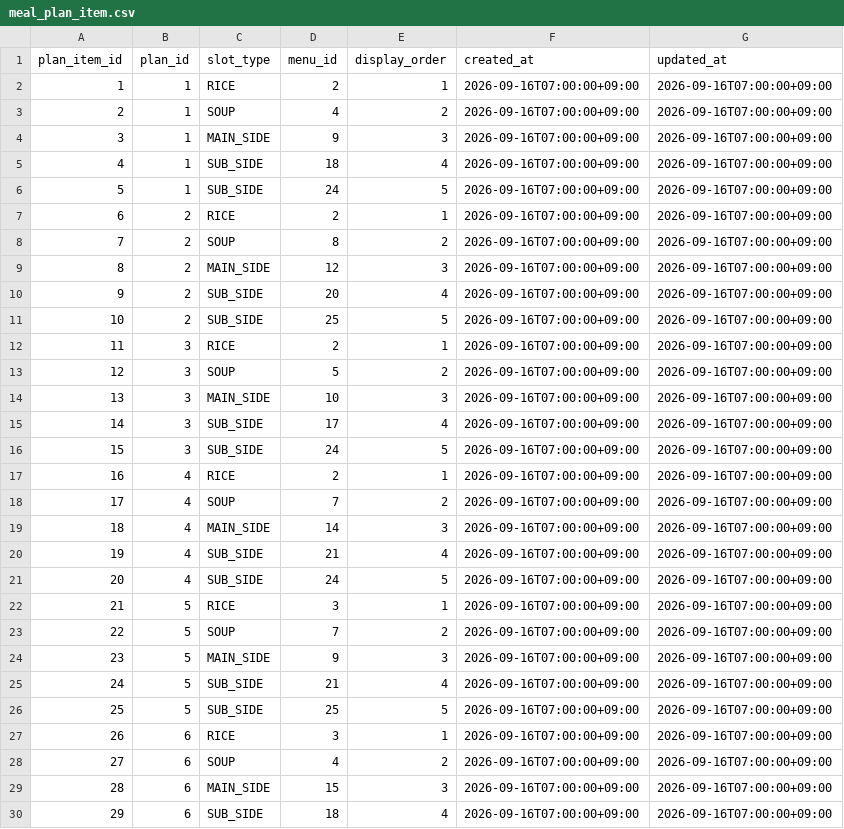
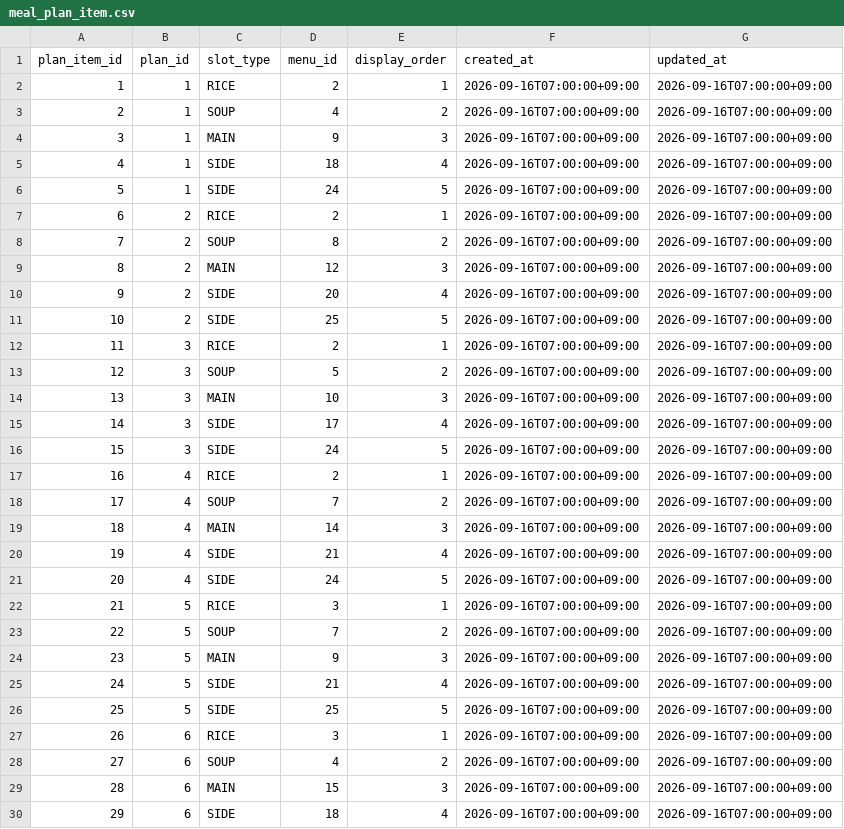
Before and after one commit to HUMAN-meal-planner-ai/backend, a CSV file: src/main/java/com/human/backend/cost/dummy/meal_plan_item.csv, drawn as a sheet; only a part is shown; the diff covers the shown part only.

Commit message:
feat(mealplan): deduplicate menu items and allow empty weekly plans

```diff
--- a/src/main/java/com/human/backend/cost/dummy/meal_plan_item.csv
+++ b/src/main/java/com/human/backend/cost/dummy/meal_plan_item.csv
@@ -3,28 +3,28 @@ plan_item_id,plan_id,slot_type,menu_id,display_order,created_at,updated_at
 2,1,SOUP,4,2,2026-09-16T07:00:00+09:00,2026-09-16T07:00:00+09:00
-3,1,MAIN_SIDE,9,3,2026-09-16T07:00:00+09:00,2026-09-16T07:00:00+09:00
-4,1,SUB_SIDE,18,4,2026-09-16T07:00:00+09:00,2026-09-16T07:00:00+09:00
-5,1,SUB_SIDE,24,5,2026-09-16T07:00:00+09:00,2026-09-16T07:00:00+09:00
+3,1,MAIN,9,3,2026-09-16T07:00:00+09:00,2026-09-16T07:00:00+09:00
+4,1,SIDE,18,4,2026-09-16T07:00:00+09:00,2026-09-16T07:00:00+09:00
+5,1,SIDE,24,5,2026-09-16T07:00:00+09:00,2026-09-16T07:00:00+09:00
 6,2,RICE,2,1,2026-09-16T07:00:00+09:00,2026-09-16T07:00:00+09:00
 7,2,SOUP,8,2,2026-09-16T07:00:00+09:00,2026-09-16T07:00:00+09:00
-8,2,MAIN_SIDE,12,3,2026-09-16T07:00:00+09:00,2026-09-16T07:00:00+09:00
-9,2,SUB_SIDE,20,4,2026-09-16T07:00:00+09:00,2026-09-16T07:00:00+09:00
-10,2,SUB_SIDE,25,5,2026-09-16T07:00:00+09:00,2026-09-16T07:00:00+09:00
+8,2,MAIN,12,3,2026-09-16T07:00:00+09:00,2026-09-16T07:00:00+09:00
+9,2,SIDE,20,4,2026-09-16T07:00:00+09:00,2026-09-16T07:00:00+09:00
+10,2,SIDE,25,5,2026-09-16T07:00:00+09:00,2026-09-16T07:00:00+09:00
 11,3,RICE,2,1,2026-09-16T07:00:00+09:00,2026-09-16T07:00:00+09:00
 12,3,SOUP,5,2,2026-09-16T07:00:00+09:00,2026-09-16T07:00:00+09:00
-13,3,MAIN_SIDE,10,3,2026-09-16T07:00:00+09:00,2026-09-16T07:00:00+09:00
-14,3,SUB_SIDE,17,4,2026-09-16T07:00:00+09:00,2026-09-16T07:00:00+09:00
-15,3,SUB_SIDE,24,5,2026-09-16T07:00:00+09:00,2026-09-16T07:00:00+09:00
+13,3,MAIN,10,3,2026-09-16T07:00:00+09:00,2026-09-16T07:00:00+09:00
+14,3,SIDE,17,4,2026-09-16T07:00:00+09:00,2026-09-16T07:00:00+09:00
+15,3,SIDE,24,5,2026-09-16T07:00:00+09:00,2026-09-16T07:00:00+09:00
 16,4,RICE,2,1,2026-09-16T07:00:00+09:00,2026-09-16T07:00:00+09:00
 17,4,SOUP,7,2,2026-09-16T07:00:00+09:00,2026-09-16T07:00:00+09:00
-18,4,MAIN_SIDE,14,3,2026-09-16T07:00:00+09:00,2026-09-16T07:00:00+09:00
-19,4,SUB_SIDE,21,4,2026-09-16T07:00:00+09:00,2026-09-16T07:00:00+09:00
-20,4,SUB_SIDE,24,5,2026-09-16T07:00:00+09:00,2026-09-16T07:00:00+09:00
+18,4,MAIN,14,3,2026-09-16T07:00:00+09:00,2026-09-16T07:00:00+09:00
+19,4,SIDE,21,4,2026-09-16T07:00:00+09:00,2026-09-16T07:00:00+09:00
+20,4,SIDE,24,5,2026-09-16T07:00:00+09:00,2026-09-16T07:00:00+09:00
 21,5,RICE,3,1,2026-09-16T07:00:00+09:00,2026-09-16T07:00:00+09:00
 22,5,SOUP,7,2,2026-09-16T07:00:00+09:00,2026-09-16T07:00:00+09:00
-23,5,MAIN_SIDE,9,3,2026-09-16T07:00:00+09:00,2026-09-16T07:00:00+09:00
-24,5,SUB_SIDE,21,4,2026-09-16T07:00:00+09:00,2026-09-16T07:00:00+09:00
-25,5,SUB_SIDE,25,5,2026-09-16T07:00:00+09:00,2026-09-16T07:00:00+09:00
+23,5,MAIN,9,3,2026-09-16T07:00:00+09:00,2026-09-16T07:00:00+09:00
+24,5,SIDE,21,4,2026-09-16T07:00:00+09:00,2026-09-16T07:00:00+09:00
+25,5,SIDE,25,5,2026-09-16T07:00:00+09:00,2026-09-16T07:00:00+09:00
 26,6,RICE,3,1,2026-09-16T07:00:00+09:00,2026-09-16T07:00:00+09:00
 27,6,SOUP,4,2,2026-09-16T07:00:00+09:00,2026-09-16T07:00:00+09:00
-28,6,MAIN_SIDE,15,3,2026-09-16T07:00:00+09:00,2026-09-16T07:00:00+09:00
-29,6,SUB_SIDE,18,4,2026-09-16T07:00:00+09:00,2026-09-16T07:00:00+09:00
+28,6,MAIN,15,3,2026-09-16T07:00:00+09:00,2026-09-16T07:00:00+09:00
+29,6,SIDE,18,4,2026-09-16T07:00:00+09:00,2026-09-16T07:00:00+09:00
```
Also changed, not shown: 25 edited cells elsewhere in this file, 11 other files.
